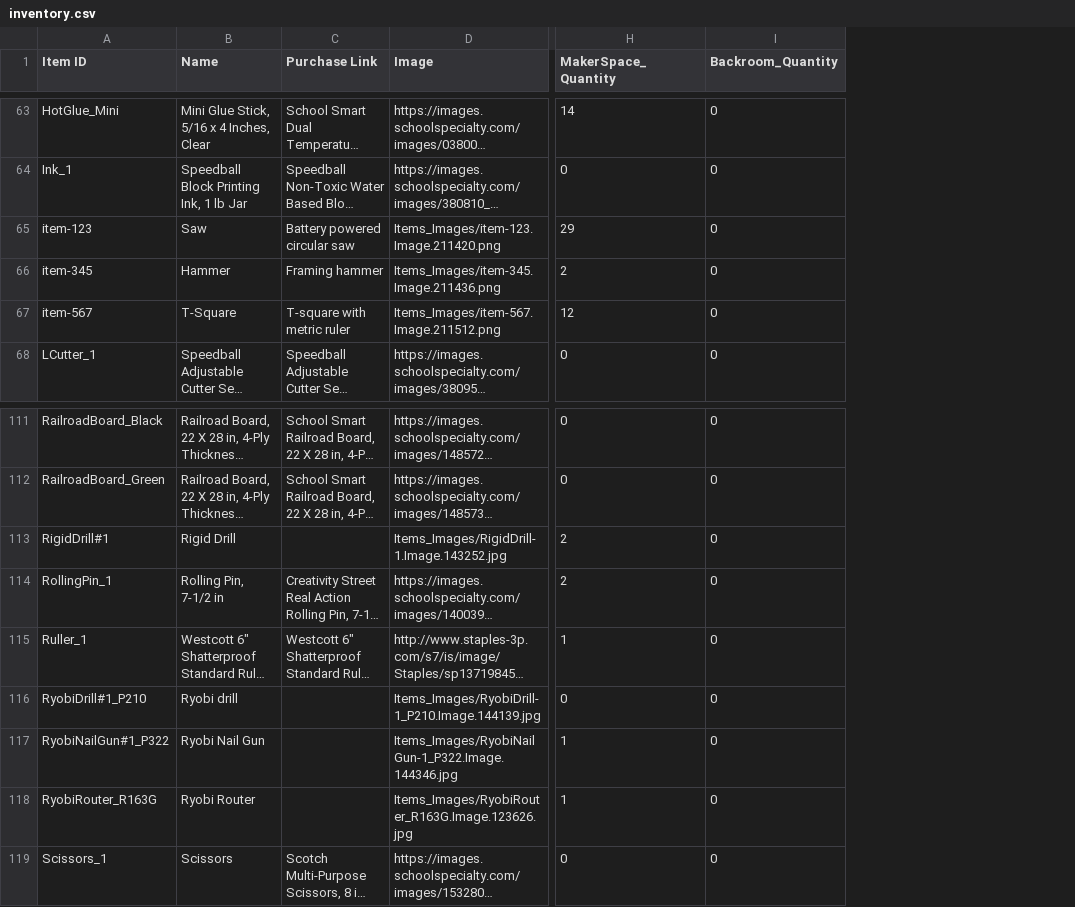
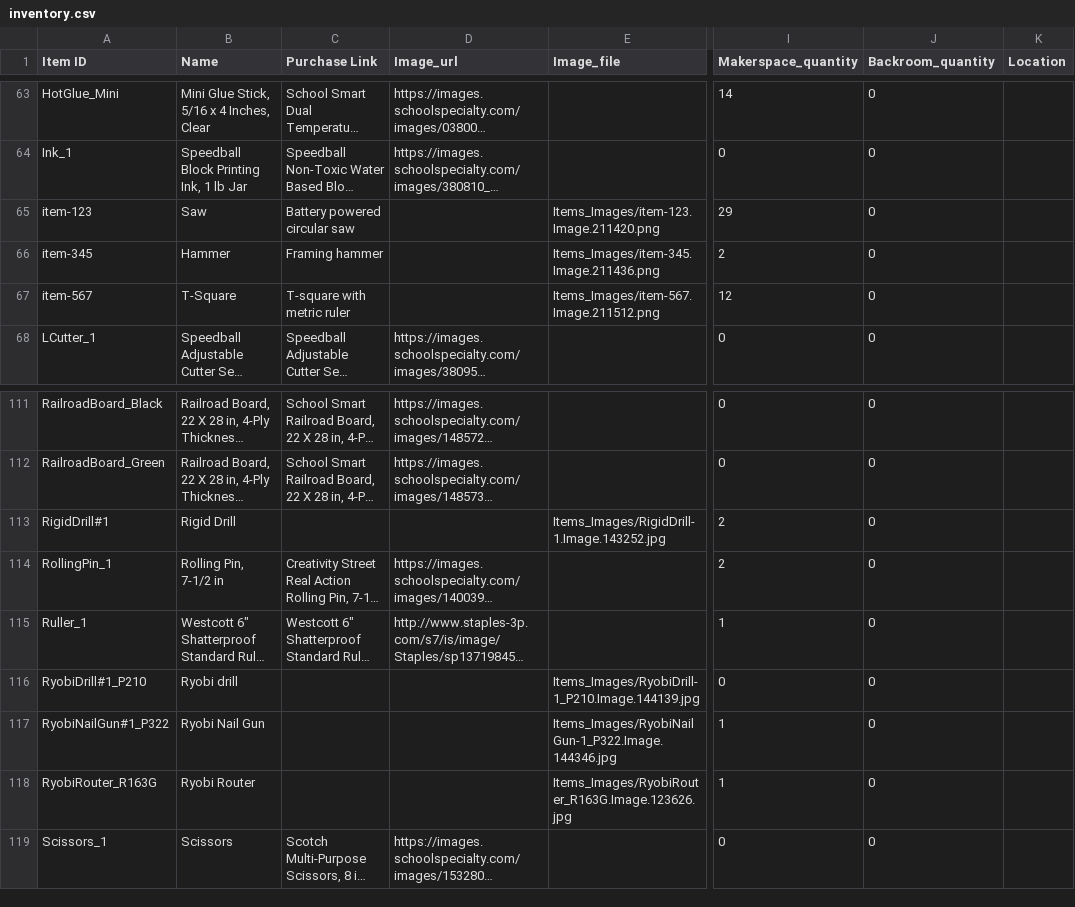
Before and after one commit to sitechtimes/inventory-app, a CSV file: scripts/csv/inventory.csv, drawn as a sheet; only a part is shown, gaps mark what is left out; long unchanged cells end in …; addresses are those after the commit; the diff covers the shown part only; the diff names each change by its address in the sheet, - before the commit and + after, or states it on an @@ line.

```diff
--- a/scripts/csv/inventory.csv
+++ b/scripts/csv/inventory.csv
+column E (Image_file), rows 65-67: Items_Images/item-123.Image.211420.png | Items_Images/item-345.Image.211436.png | Items_Images/item-567.Image.211512.png; rows 113-118: Items_Images/RigidDrill-1.Image.143252.jpg |  |  | Items_Images/RyobiDrill-1_P210.Image.144139.jpg | Items_Images/RyobiNailGun-1_P322.Image.144346.jpg | Items_Images/RyobiRouter_R163G.Image.123626.jpg
+column K (Location), empty
-D1: Image
+D1: Image_url
-I1: MakerSpace_Quantity
+I1: Makerspace_quantity
-J1: Backroom_Quantity
+J1: Backroom_quantity
-D65 (Image_url): Items_Images/item-123.Image.211420.png
+D65 (Image_url): (empty)
-D66 (Image_url): Items_Images/item-345.Image.211436.png
+D66 (Image_url): (empty)
-D67 (Image_url): Items_Images/item-567.Image.211512.png
+D67 (Image_url): (empty)
-D113 (Image_url): Items_Images/RigidDrill-1.Image.143252.jpg
+D113 (Image_url): (empty)
-D116 (Image_url): Items_Images/RyobiDrill-1_P210.Image.144139.jpg
+D116 (Image_url): (empty)
-D117 (Image_url): Items_Images/RyobiNailGun-1_P322.Image.144346.jpg
+D117 (Image_url): (empty)
-D118 (Image_url): Items_Images/RyobiRouter_R163G.Image.123626.jpg
+D118 (Image_url): (empty)
```
Also changed, not shown: 13 edited cells elsewhere in this file, 5 other files.
